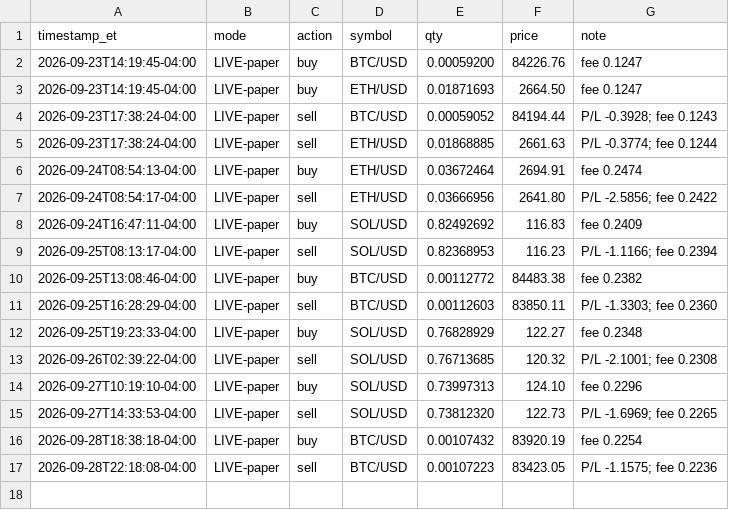
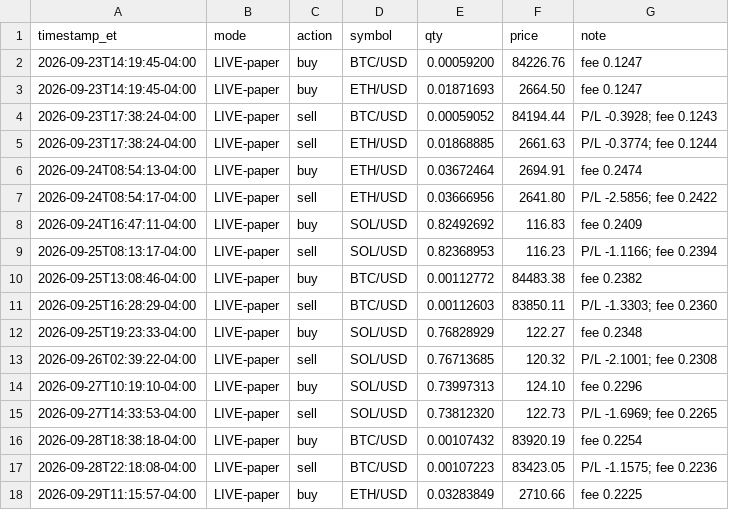
Before and after one commit to konorscolburn-svg/wheel-bot, a CSV file: trades_crypto.csv, drawn as a sheet; the diff names each change by its address in the sheet, - before the commit and + after, or states it on an @@ line.

Commit message:
Crypto bot run 2026-09-29-1515

```diff
--- a/trades_crypto.csv
+++ b/trades_crypto.csv
+row 18: 2026-09-29T11:15:57-04:00 | LIVE-paper | buy | ETH/USD | 0.03283849 | 2710.66 | fee 0.2225
```
Also changed, not shown: 1 other file.
